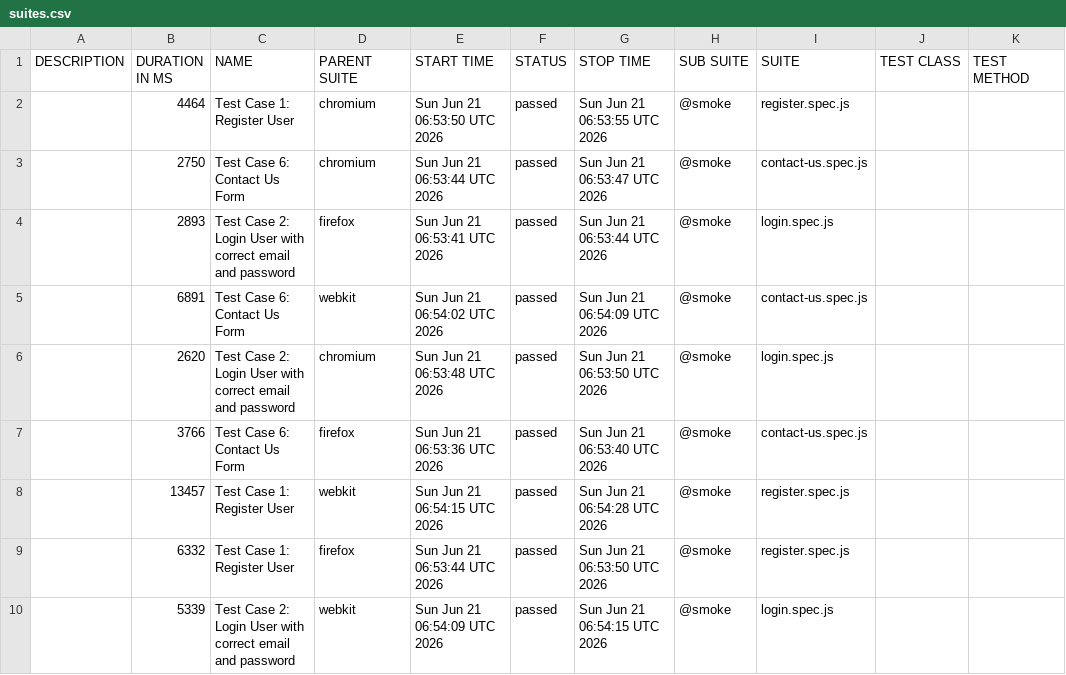
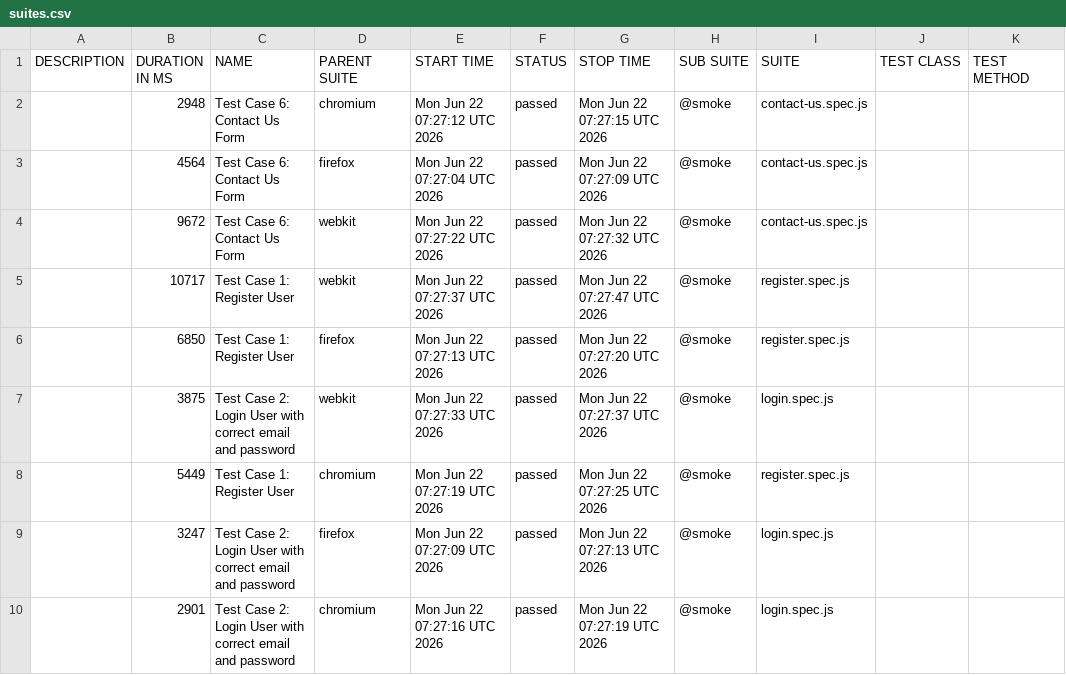
Before and after one commit to s3-qe-team/automation-playwright-project, a CSV file: data/suites.csv, drawn as a sheet.

```diff
--- a/data/suites.csv
+++ b/data/suites.csv
@@ -1,10 +1,10 @@
 "DESCRIPTION","DURATION IN MS","NAME","PARENT SUITE","START TIME","STATUS","STOP TIME","SUB SUITE","SUITE","TEST CLASS","TEST METHOD"
-"","4464","Test Case 1: Register User","chromium","Sun Jun 21 06:53:50 UTC 2026","passed","Sun Jun 21 06:53:55 UTC 2026","@smoke","register.spec.js","",""
-"","2750","Test Case 6: Contact Us Form","chromium","Sun Jun 21 06:53:44 UTC 2026","passed","Sun Jun 21 06:53:47 UTC 2026","@smoke","contact-us.spec.js","",""
-"","2893","Test Case 2: Login User with correct email and password","firefox","Sun Jun 21 06:53:41 UTC 2026","passed","Sun Jun 21 06:53:44 UTC 2026","@smoke","login.spec.js","",""
-"","6891","Test Case 6: Contact Us Form","webkit","Sun Jun 21 06:54:02 UTC 2026","passed","Sun Jun 21 06:54:09 UTC 2026","@smoke","contact-us.spec.js","",""
-"","2620","Test Case 2: Login User with correct email and password","chromium","Sun Jun 21 06:53:48 UTC 2026","passed","Sun Jun 21 06:53:50 UTC 2026","@smoke","login.spec.js","",""
-"","3766","Test Case 6: Contact Us Form","firefox","Sun Jun 21 06:53:36 UTC 2026","passed","Sun Jun 21 06:53:40 UTC 2026","@smoke","contact-us.spec.js","",""
-"","13457","Test Case 1: Register User","webkit","Sun Jun 21 06:54:15 UTC 2026","passed","Sun Jun 21 06:54:28 UTC 2026","@smoke","register.spec.js","",""
-"","6332","Test Case 1: Register User","firefox","Sun Jun 21 06:53:44 UTC 2026","passed","Sun Jun 21 06:53:50 UTC 2026","@smoke","register.spec.js","",""
-"","5339","Test Case 2: Login User with correct email and password","webkit","Sun Jun 21 06:54:09 UTC 2026","passed","Sun Jun 21 06:54:15 UTC 2026","@smoke","login.spec.js","",""
+"","2948","Test Case 6: Contact Us Form","chromium","Mon Jun 22 07:27:12 UTC 2026","passed","Mon Jun 22 07:27:15 UTC 2026","@smoke","contact-us.spec.js","",""
+"","4564","Test Case 6: Contact Us Form","firefox","Mon Jun 22 07:27:04 UTC 2026","passed","Mon Jun 22 07:27:09 UTC 2026","@smoke","contact-us.spec.js","",""
+"","9672","Test Case 6: Contact Us Form","webkit","Mon Jun 22 07:27:22 UTC 2026","passed","Mon Jun 22 07:27:32 UTC 2026","@smoke","contact-us.spec.js","",""
+"","10717","Test Case 1: Register User","webkit","Mon Jun 22 07:27:37 UTC 2026","passed","Mon Jun 22 07:27:47 UTC 2026","@smoke","register.spec.js","",""
+"","6850","Test Case 1: Register User","firefox","Mon Jun 22 07:27:13 UTC 2026","passed","Mon Jun 22 07:27:20 UTC 2026","@smoke","register.spec.js","",""
+"","3875","Test Case 2: Login User with correct email and password","webkit","Mon Jun 22 07:27:33 UTC 2026","passed","Mon Jun 22 07:27:37 UTC 2026","@smoke","login.spec.js","",""
+"","5449","Test Case 1: Register User","chromium","Mon Jun 22 07:27:19 UTC 2026","passed","Mon Jun 22 07:27:25 UTC 2026","@smoke","register.spec.js","",""
+"","3247","Test Case 2: Login User with correct email and password","firefox","Mon Jun 22 07:27:09 UTC 2026","passed","Mon Jun 22 07:27:13 UTC 2026","@smoke","login.spec.js","",""
+"","2901","Test Case 2: Login User with correct email and password","chromium","Mon Jun 22 07:27:16 UTC 2026","passed","Mon Jun 22 07:27:19 UTC 2026","@smoke","login.spec.js","",""
```
Also changed, not shown: 43 other files.
